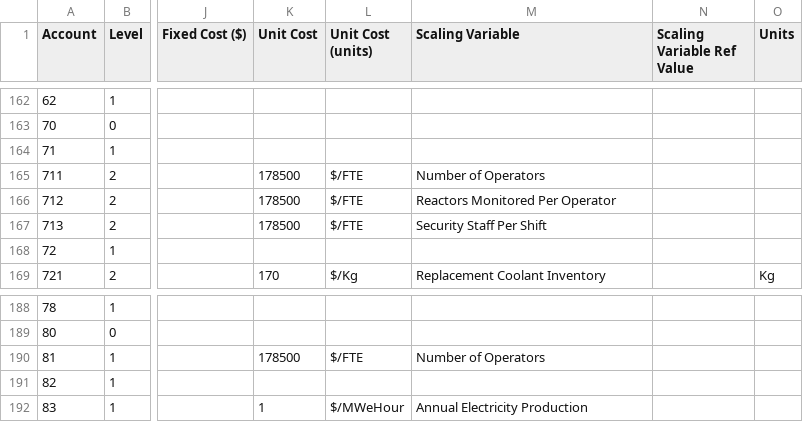
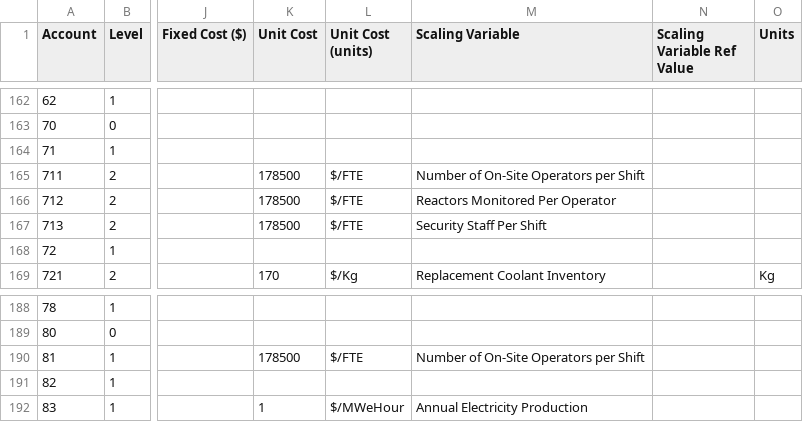
Before and after one commit to IdahoLabResearch/MOUSE, a CSV file: cost/Cost_Database.csv, drawn as a sheet; only a part is shown, gaps mark what is left out; the diff names each change by its address in the sheet, - before the commit and + after, or states it on an @@ line.

Commit message:
Clarify on-site operator parameter

```diff
--- a/cost/Cost_Database.csv
+++ b/cost/Cost_Database.csv
-M165 (Scaling Variable): Number of Operators
+M165 (Scaling Variable): Number of On-Site Operators per Shift
-M190 (Scaling Variable): Number of Operators
+M190 (Scaling Variable): Number of On-Site Operators per Shift
```
Also changed, not shown: cost/Cost_Database__Central_Facility_Database.csv, 18 other files.
